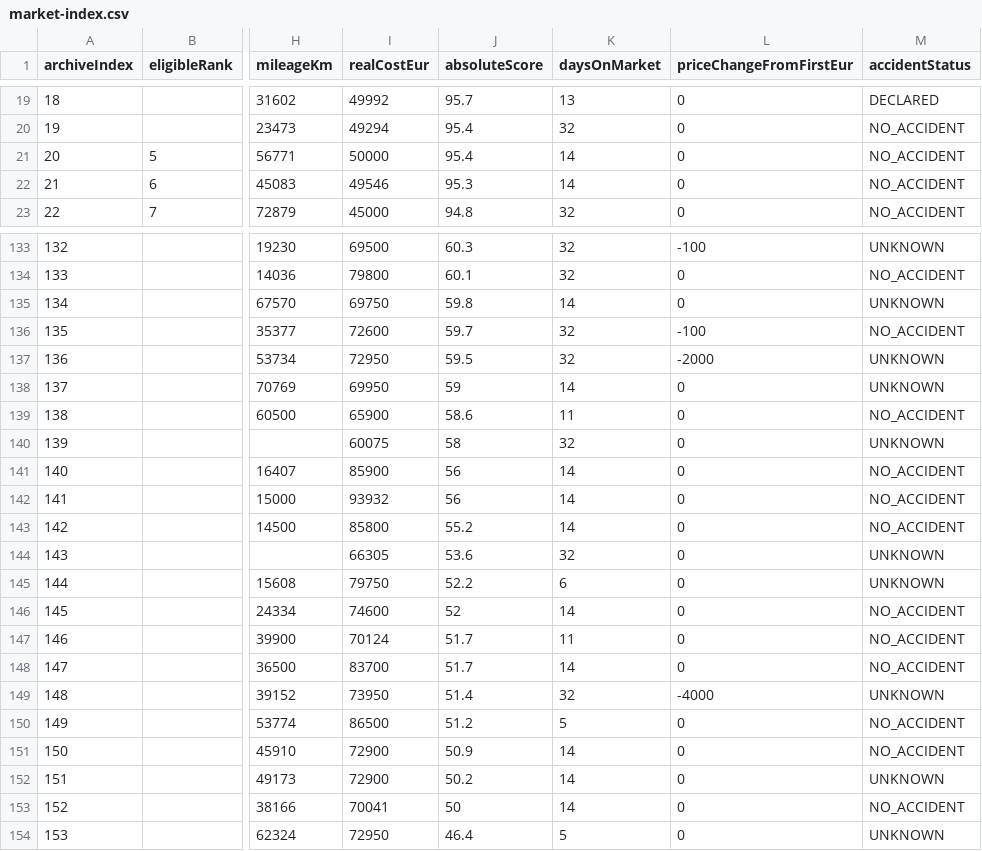
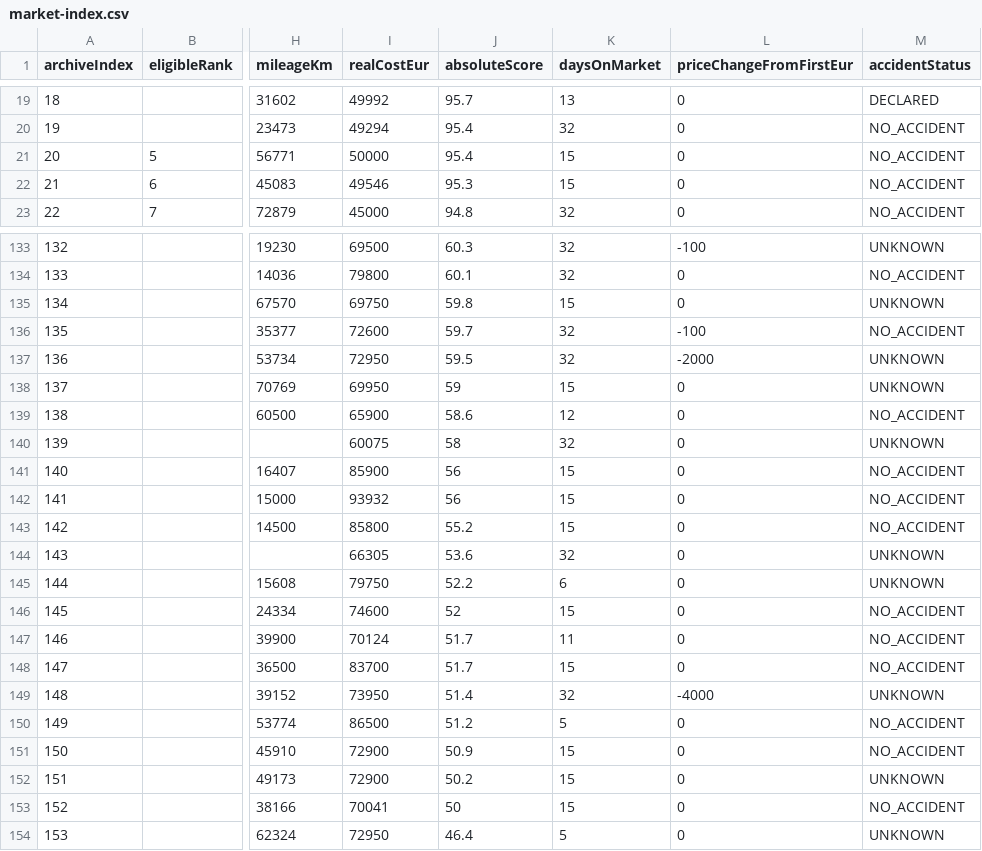
Before and after one commit to gheorghevasilica-oss/Porsche-Hunter, a CSV file: market-index.csv, drawn as a sheet; only a part is shown, gaps mark what is left out; the diff covers the shown part only; the diff names each change by its address in the sheet, - before the commit and + after, or states it on an @@ line.

Commit message:
Update Porsche Hunter data - 2026-09-15 21:02:56Z

```diff
--- a/market-index.csv
+++ b/market-index.csv
-K21:K22 (daysOnMarket): 14
+K21:K22 (daysOnMarket): 15
-K135 (daysOnMarket): 14
+K135 (daysOnMarket): 15
-K138 (daysOnMarket): 14
+K138 (daysOnMarket): 15
-K139 (daysOnMarket): 11
+K139 (daysOnMarket): 12
-K141:K143 (daysOnMarket): 14
+K141:K143 (daysOnMarket): 15
-K146 (daysOnMarket): 14
+K146 (daysOnMarket): 15
-K148 (daysOnMarket): 14
+K148 (daysOnMarket): 15
-K151:K153 (daysOnMarket): 14
+K151:K153 (daysOnMarket): 15
```
Also changed, not shown: 21 edited cells elsewhere in this file, 4 other files.
